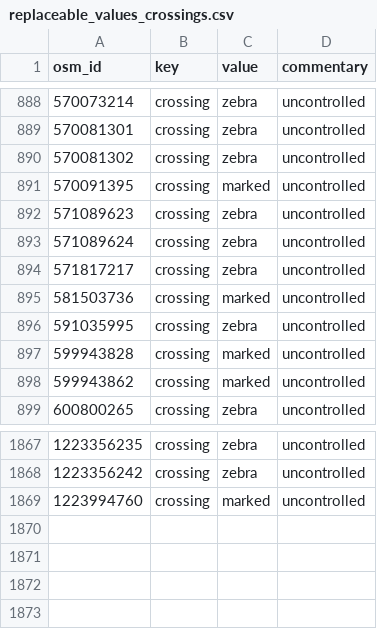
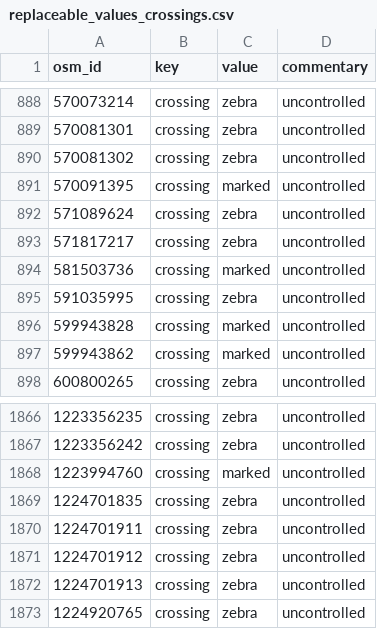
Before and after one commit to opensidewalkmap/lima, a CSV file: quality_check/tables/replaceable_values_crossings.csv, drawn as a sheet; only a part is shown, gaps mark what is left out.

```diff
--- a/quality_check/tables/replaceable_values_crossings.csv
+++ b/quality_check/tables/replaceable_values_crossings.csv
@@ -891,3 +891,2 @@ osm_id,key,value,commentary
 570091395,crossing,marked,uncontrolled
-571089623,crossing,zebra,uncontrolled
 571089624,crossing,zebra,uncontrolled
@@ -1869 +1868,6 @@ osm_id,key,value,commentary
 1223994760,crossing,marked,uncontrolled
+1224701835,crossing,zebra,uncontrolled
+1224701911,crossing,zebra,uncontrolled
+1224701912,crossing,zebra,uncontrolled
+1224701913,crossing,zebra,uncontrolled
+1224920765,crossing,zebra,uncontrolled
```
Also changed, not shown: 18 other files.
